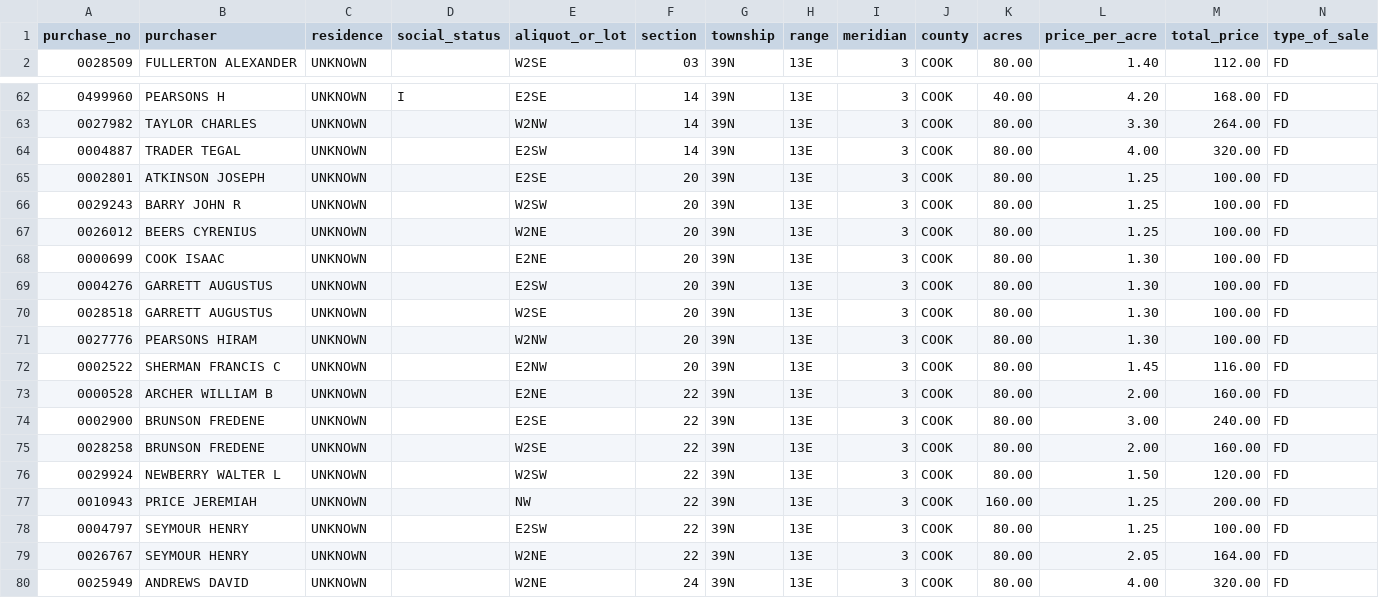
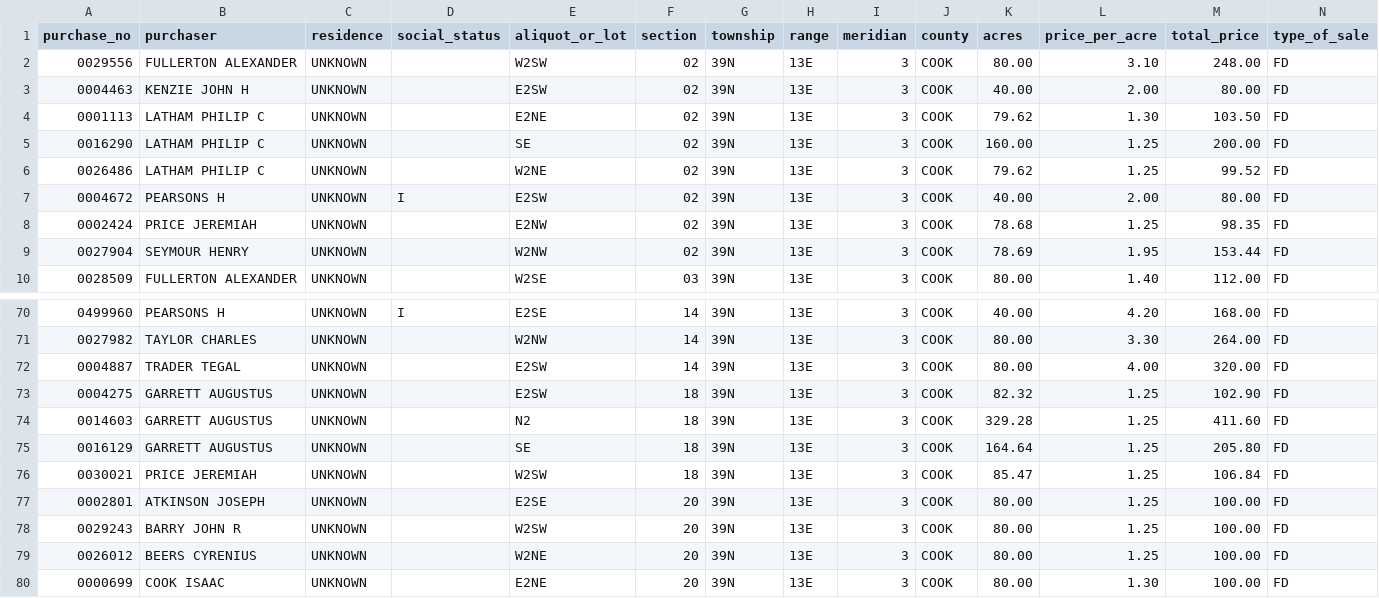
Before and after one commit to kevinrhaas/custom, a TSV file: chicago/4d/data/research/land_sales/text/isa_land_tract_sales_t39n_r13e_through_1836.tsv, drawn as a sheet; only a part is shown, gaps mark what is left out; the shorter side is filled out with more unchanged rows; rows hold the shown columns only; the diff names each change by its address in the sheet, - before the commit and + after, or states it on an @@ line.

```diff
--- a/chicago/4d/data/research/land_sales/text/isa_land_tract_sales_t39n_r13e_through_1836.tsv
+++ b/chicago/4d/data/research/land_sales/text/isa_land_tract_sales_t39n_r13e_through_1836.tsv
+row 2: 0029556 | FULLERTON ALEXANDER | UNKNOWN |  | W2SW | 02 | 39N | 13E | 3 | COOK | 80.00 | 3.10 | 248.00 | FD
+row 3: 0004463 | KENZIE JOHN H | UNKNOWN |  | E2SW | 02 | 39N | 13E | 3 | COOK | 40.00 | 2.00 | 80.00 | FD
+row 4: 0001113 | LATHAM PHILIP C | UNKNOWN |  | E2NE | 02 | 39N | 13E | 3 | COOK | 79.62 | 1.30 | 103.50 | FD
+row 5: 0016290 | LATHAM PHILIP C | UNKNOWN |  | SE | 02 | 39N | 13E | 3 | COOK | 160.00 | 1.25 | 200.00 | FD
+row 6: 0026486 | LATHAM PHILIP C | UNKNOWN |  | W2NE | 02 | 39N | 13E | 3 | COOK | 79.62 | 1.25 | 99.52 | FD
+row 7: 0004672 | PEARSONS H | UNKNOWN | I | E2SW | 02 | 39N | 13E | 3 | COOK | 40.00 | 2.00 | 80.00 | FD
+row 8: 0002424 | PRICE JEREMIAH | UNKNOWN |  | E2NW | 02 | 39N | 13E | 3 | COOK | 78.68 | 1.25 | 98.35 | FD
+row 9: 0027904 | SEYMOUR HENRY | UNKNOWN |  | W2NW | 02 | 39N | 13E | 3 | COOK | 78.69 | 1.95 | 153.44 | FD
+row 73: 0004275 | GARRETT AUGUSTUS | UNKNOWN |  | E2SW | 18 | 39N | 13E | 3 | COOK | 82.32 | 1.25 | 102.90 | FD
+row 74: 0014603 | GARRETT AUGUSTUS | UNKNOWN |  | N2 | 18 | 39N | 13E | 3 | COOK | 329.28 | 1.25 | 411.60 | FD
+row 75: 0016129 | GARRETT AUGUSTUS | UNKNOWN |  | SE | 18 | 39N | 13E | 3 | COOK | 164.64 | 1.25 | 205.80 | FD
+row 76: 0030021 | PRICE JEREMIAH | UNKNOWN |  | W2SW | 18 | 39N | 13E | 3 | COOK | 85.47 | 1.25 | 106.84 | FD
```
Also changed, not shown: chicago/4d/data/research/land_sales/text/isa_land_tract_sales_t38n_r14e_through_1836.tsv, chicago/4d/data/research/land_sales/text/isa_land_tract_sales_t38n_r15e_through_1836.tsv, 3 other files.
